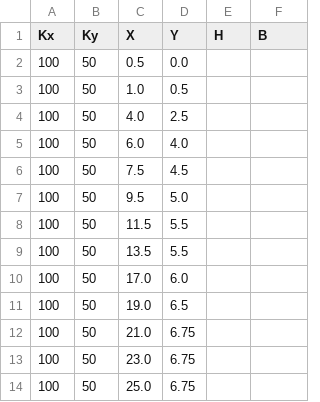
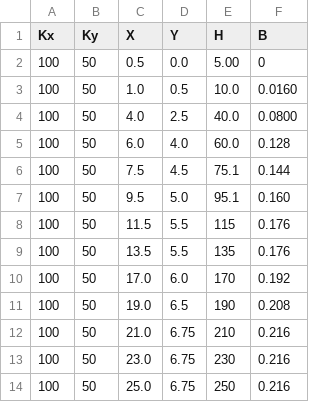
Before and after one commit to duxihw/labs_lpr, a CSV file: 3.4.5/data/processed/initial_2.csv, drawn as a sheet.

```diff
--- a/3.4.5/data/processed/initial_2.csv
+++ b/3.4.5/data/processed/initial_2.csv
@@ -1,14 +1,14 @@
 Kx,Ky,X,Y,H,B
-100,50,0.5,0.0,,
-100,50,1.0,0.5,,
-100,50,4.0,2.5,,
-100,50,6.0,4.0,,
-100,50,7.5,4.5,,
-100,50,9.5,5.0,,
-100,50,11.5,5.5,,
-100,50,13.5,5.5,,
-100,50,17.0,6.0,,
-100,50,19.0,6.5,,
-100,50,21.0,6.75,,
-100,50,23.0,6.75,,
-100,50,25.0,6.75,,
+100,50,0.5,0.0,5.00,0
+100,50,1.0,0.5,10.0,0.0160
+100,50,4.0,2.5,40.0,0.0800
+100,50,6.0,4.0,60.0,0.128
+100,50,7.5,4.5,75.1,0.144
+100,50,9.5,5.0,95.1,0.160
+100,50,11.5,5.5,115,0.176
+100,50,13.5,5.5,135,0.176
+100,50,17.0,6.0,170,0.192
+100,50,19.0,6.5,190,0.208
+100,50,21.0,6.75,210,0.216
+100,50,23.0,6.75,230,0.216
+100,50,25.0,6.75,250,0.216
```
Also changed, not shown: 3.4.5/data/processed/fit_results.csv, 3.4.5/data/processed/initial_1.csv, 7 other files.
